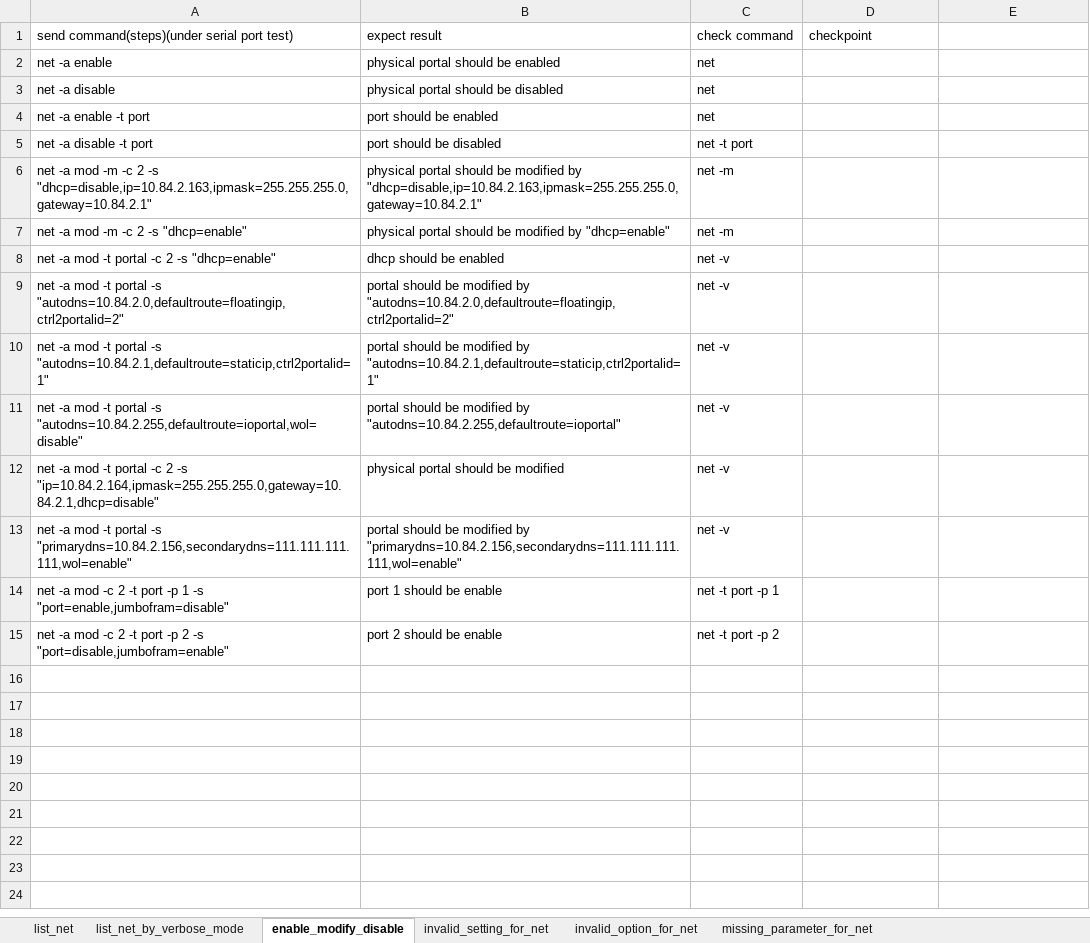
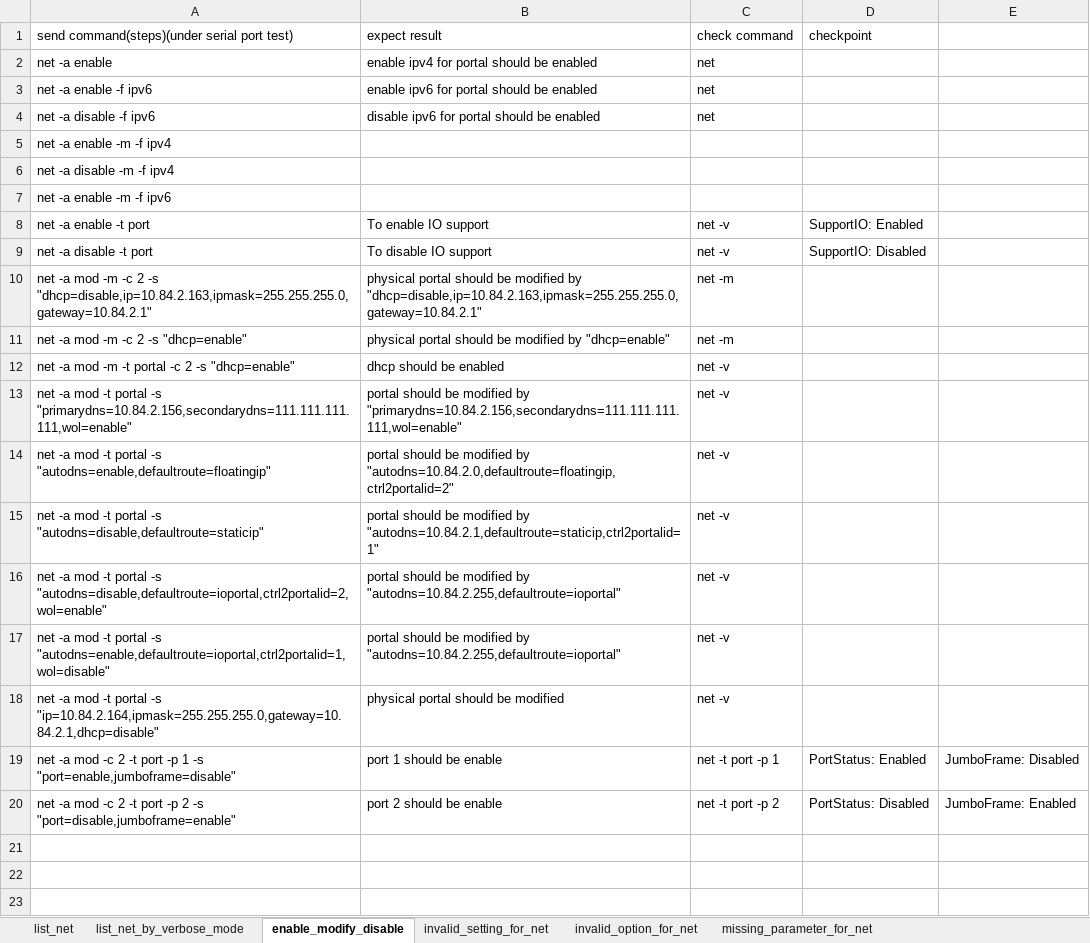
Before and after one commit to FengZiQ/cli, an Excel workbook: data/net.xlsx, sheet enable_modify_disable, drawn as a sheet; only a part is shown; values as stored, in another font and other column widths than the file's, no borders; removed rows and columns are numbered as before the commit, all else as after; the diff covers the shown part only; the diff names each change by its address in the sheet, - before the commit and + after, or states it on an @@ line.

```diff
--- a/data/net.xlsx (sheet enable_modify_disable)
+++ b/data/net.xlsx (sheet enable_modify_disable)
-B2: physical portal should be enabled
+B2: enable ipv4 for portal should be enabled
+row 3: net -a enable -f ipv6 | enable ipv6 for portal should be enabled | net
-A4: net -a disable
+A4: net -a disable -f ipv6
-B4: physical portal should be disabled
+B4: disable ipv6 for portal should be enabled
+row 5: net -a enable -m -f ipv4
+row 6: net -a disable -m -f ipv4
+row 7: net -a enable -m -f ipv6
-B8: port should be enabled
+B8: To enable IO support
-C8: net
+C8: net -v
-D8: (empty)
+D8: SupportIO: Enabled
-B9: port should be disabled
+B9: To disable IO support
-C9: net -t port
+C9: net -v
-D9: (empty)
+D9: SupportIO: Disabled
-A12: net -a mod -t portal -c 2 -s "dhcp=enable"
+A12: net -a mod -m -t portal -c 2 -s "dhcp=enable"
-row 9: net -a mod -t portal -s "autodns=10.84.2.0,defaultroute=floatingip,ctrl2portalid=2" | portal should be modified by "autodns=10.84.2.0,defaultroute=floatingip,ctrl2portalid=2" | net -v
-row 10: net -a mod -t portal -s "autodns=10.84.2.1,defaultroute=staticip,ctrl2portalid=1" | portal should be modified by "autodns=10.84.2.1,defaultroute=staticip,ctrl2portalid=1" | net -v
-row 11: net -a mod -t portal -s "autodns=10.84.2.255,defaultroute=ioportal,wol=disable" | portal should be modified by "autodns=10.84.2.255,defaultroute=ioportal" | net -v
-row 12: net -a mod -t portal -c 2 -s "ip=10.84.2.164,ipmask=255.255.255.0,gateway=10.84.2.1,dhcp=disable" | physical portal should be modified | net -v
+row 14: net -a mod -t portal -s "autodns=enable,defaultroute=floatingip" | portal should be modified by "autodns=10.84.2.0,defaultroute=floatingip,ctrl2portalid=2" | net -v
+row 15: net -a mod -t portal -s "autodns=disable,defaultroute=staticip" | portal should be modified by "autodns=10.84.2.1,defaultroute=staticip,ctrl2portalid=1" | net -v
+row 16: net -a mod -t portal -s "autodns=disable,defaultroute=ioportal,ctrl2portalid=2,wol=enable" | portal should be modified by "autodns=10.84.2.255,defaultroute=ioportal" | net -v
+row 17: net -a mod -t portal -s "autodns=enable,defaultroute=ioportal,ctrl2portalid=1,wol=disable" | portal should be modified by "autodns=10.84.2.255,defaultroute=ioportal" | net -v
+row 18: net -a mod -t portal -s "ip=10.84.2.164,ipmask=255.255.255.0,gateway=10.84.2.1,dhcp=disable" | physical portal should be modified | net -v
-A19: …1 -s "port=enable,jumbofram=disable"
+A19: …1 -s "port=enable,jumboframe=disable"
-D19: (empty)
+D19: PortStatus: Enabled
-E19: (empty)
+E19: JumboFrame: Disabled
-A20: …2 -s "port=disable,jumbofram=enable"
+A20: …2 -s "port=disable,jumboframe=enable"
-D20: (empty)
+D20: PortStatus: Disabled
-E20: (empty)
+E20: JumboFrame: Enabled
+row 21: (empty)
+row 22: (empty)
+row 23: (empty)
```
Also changed, not shown: 3 added rows elsewhere in this sheet, sheet list_net, data/fc.xlsx, data/migrate.xlsx, 16 other files.
